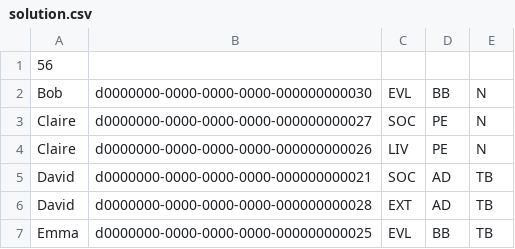
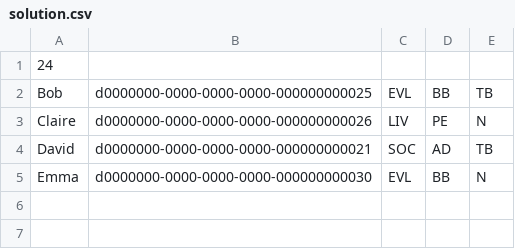
Before and after one commit to ClemDW/CrazyCharlyDays, a CSV file: web/back-ccd/solution.csv, drawn as a sheet.

```diff
--- a/web/back-ccd/solution.csv
+++ b/web/back-ccd/solution.csv
@@ -1,7 +1,5 @@
-56
-Bob;d0000000-0000-0000-0000-000000000030;EVL;BB;N
-Claire;d0000000-0000-0000-0000-000000000027;SOC;PE;N
+24
+Bob;d0000000-0000-0000-0000-000000000025;EVL;BB;TB
 Claire;d0000000-0000-0000-0000-000000000026;LIV;PE;N
 David;d0000000-0000-0000-0000-000000000021;SOC;AD;TB
-David;d0000000-0000-0000-0000-000000000028;EXT;AD;TB
-Emma;d0000000-0000-0000-0000-000000000025;EVL;BB;TB
+Emma;d0000000-0000-0000-0000-000000000030;EVL;BB;N
```
Also changed, not shown: 12 other files.
